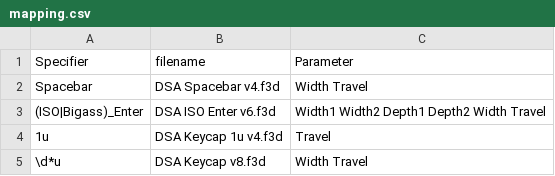
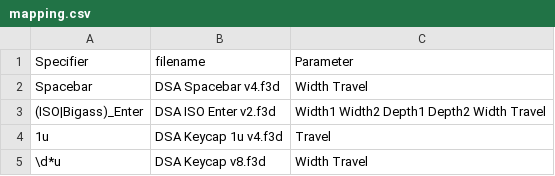
Before and after one commit to hajimen/p2ppcb_software, a CSV file: p2ppcb_parts_data_f360/parameters/dsa/mapping.csv, drawn as a sheet.

```diff
--- a/p2ppcb_parts_data_f360/parameters/dsa/mapping.csv
+++ b/p2ppcb_parts_data_f360/parameters/dsa/mapping.csv
@@ -2,3 +2,3 @@ Specifier,filename,Parameter
 Spacebar,DSA Spacebar v4.f3d,Width Travel
-(ISO|Bigass)_Enter,DSA ISO Enter v6.f3d,Width1 Width2 Depth1 Depth2 Width Travel
+(ISO|Bigass)_Enter,DSA ISO Enter v2.f3d,Width1 Width2 Depth1 Depth2 Width Travel
 1u,DSA Keycap 1u v4.f3d,Travel
```
Also changed, not shown: p2ppcb_parts_data_f360/parameters/description.csv, p2ppcb_parts_data_f360/parameters/mx_oem/row.csv, 25 other files.
